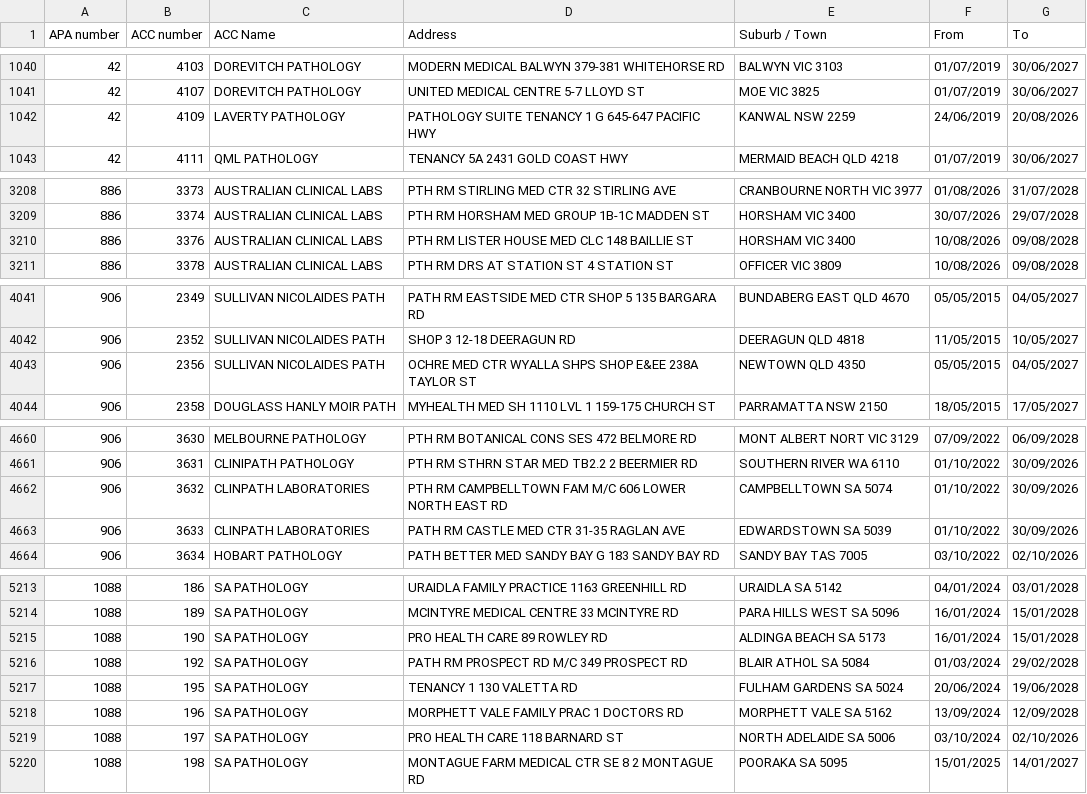
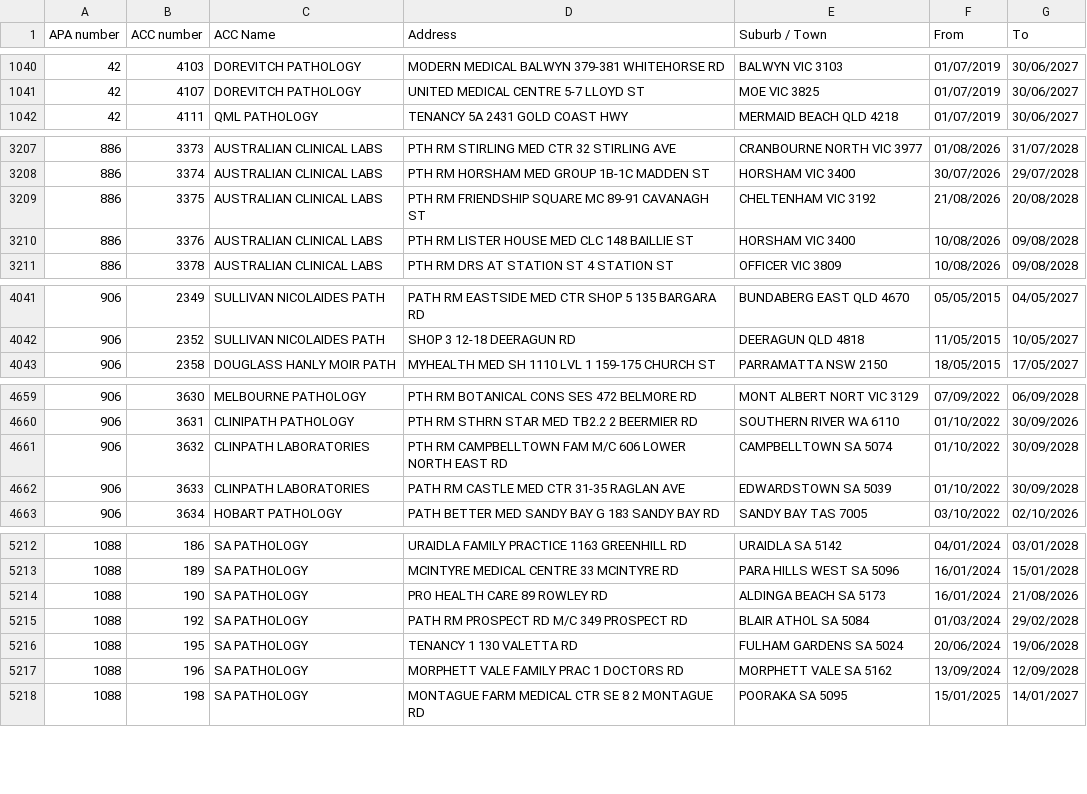
Before and after one commit to nwbort/apcc, a CSV file: apcc_list.csv, drawn as a sheet; only a part is shown, gaps mark what is left out; the diff covers the shown part only.

```diff
--- a/apcc_list.csv
+++ b/apcc_list.csv
@@ -1041,3 +1041,2 @@ APA number,ACC number,ACC Name,Address,Suburb / Town,From,To
 42,4107,DOREVITCH PATHOLOGY,UNITED MEDICAL CENTRE 5-7 LLOYD ST,MOE VIC 3825,01/07/2019,30/06/2027
-42,4109,LAVERTY PATHOLOGY,PATHOLOGY SUITE TENANCY 1 G 645-647 PACIFIC HWY,KANWAL NSW 2259,24/06/2019,20/08/2026
 42,4111,QML PATHOLOGY,TENANCY 5A 2431 GOLD COAST HWY,MERMAID BEACH QLD 4218,01/07/2019,30/06/2027
@@ -3209,2 +3208,3 @@ APA number,ACC number,ACC Name,Address,Suburb / Town,From,To
 886,3374,AUSTRALIAN CLINICAL LABS,PTH RM HORSHAM MED GROUP 1B-1C MADDEN ST,HORSHAM VIC 3400,30/07/2026,29/07/2028
+886,3375,AUSTRALIAN CLINICAL LABS,PTH RM FRIENDSHIP SQUARE MC 89-91 CAVANAGH ST,CHELTENHAM VIC 3192,21/08/2026,20/08/2028
 886,3376,AUSTRALIAN CLINICAL LABS,PTH RM LISTER HOUSE MED CLC 148 BAILLIE ST,HORSHAM VIC 3400,10/08/2026,09/08/2028
@@ -4042,3 +4042,2 @@ APA number,ACC number,ACC Name,Address,Suburb / Town,From,To
 906,2352,SULLIVAN NICOLAIDES PATH,SHOP 3 12-18 DEERAGUN RD,DEERAGUN QLD 4818,11/05/2015,10/05/2027
-906,2356,SULLIVAN NICOLAIDES PATH,OCHRE MED CTR WYALLA SHPS SHOP E&EE 238A TAYLOR ST,NEWTOWN QLD 4350,05/05/2015,04/05/2027
 906,2358,DOUGLASS HANLY MOIR PATH,MYHEALTH MED SH 1110 LVL 1 159-175 CHURCH ST,PARRAMATTA NSW 2150,18/05/2015,17/05/2027
@@ -4661,4 +4660,4 @@ APA number,ACC number,ACC Name,Address,Suburb / Town,From,To
 906,3631,CLINIPATH PATHOLOGY,PTH RM STHRN STAR MED TB2.2 2 BEERMIER RD,SOUTHERN RIVER WA 6110,01/10/2022,30/09/2026
-906,3632,CLINPATH LABORATORIES,PTH RM CAMPBELLTOWN FAM M/C 606 LOWER NORTH EAST RD,CAMPBELLTOWN SA 5074,01/10/2022,30/09/2026
-906,3633,CLINPATH LABORATORIES,PATH RM CASTLE MED CTR 31-35 RAGLAN AVE,EDWARDSTOWN SA 5039,01/10/2022,30/09/2026
+906,3632,CLINPATH LABORATORIES,PTH RM CAMPBELLTOWN FAM M/C 606 LOWER NORTH EAST RD,CAMPBELLTOWN SA 5074,01/10/2022,30/09/2028
+906,3633,CLINPATH LABORATORIES,PATH RM CASTLE MED CTR 31-35 RAGLAN AVE,EDWARDSTOWN SA 5039,01/10/2022,30/09/2028
 906,3634,HOBART PATHOLOGY,PATH BETTER MED SANDY BAY G 183 SANDY BAY RD,SANDY BAY TAS 7005,03/10/2022,02/10/2026
@@ -5214,3 +5213,3 @@ APA number,ACC number,ACC Name,Address,Suburb / Town,From,To
 1088,189,SA PATHOLOGY,MCINTYRE MEDICAL CENTRE 33 MCINTYRE RD,PARA HILLS WEST SA 5096,16/01/2024,15/01/2028
-1088,190,SA PATHOLOGY,PRO HEALTH CARE 89 ROWLEY RD,ALDINGA BEACH SA 5173,16/01/2024,15/01/2028
+1088,190,SA PATHOLOGY,PRO HEALTH CARE 89 ROWLEY RD,ALDINGA BEACH SA 5173,16/01/2024,21/08/2026
 1088,192,SA PATHOLOGY,PATH RM PROSPECT RD M/C 349 PROSPECT RD,BLAIR ATHOL SA 5084,01/03/2024,29/02/2028
@@ -5218,3 +5217,2 @@ APA number,ACC number,ACC Name,Address,Suburb / Town,From,To
 1088,196,SA PATHOLOGY,MORPHETT VALE FAMILY PRAC 1 DOCTORS RD,MORPHETT VALE SA 5162,13/09/2024,12/09/2028
-1088,197,SA PATHOLOGY,PRO HEALTH CARE 118 BARNARD ST,NORTH ADELAIDE SA 5006,03/10/2024,02/10/2026
 1088,198,SA PATHOLOGY,MONTAGUE FARM MEDICAL CTR SE 8 2 MONTAGUE RD,POORAKA SA 5095,15/01/2025,14/01/2027
```
Also changed, not shown: 7 edited cells elsewhere in this file.
